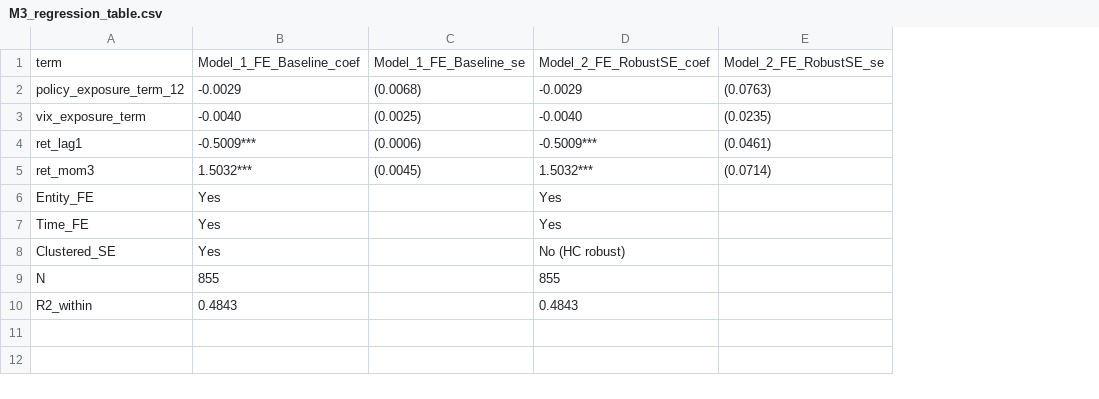
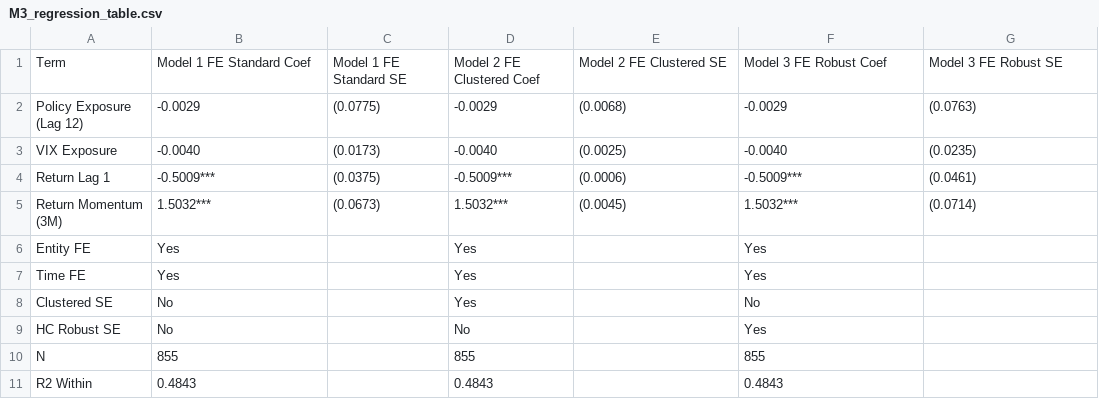
Before and after one commit to Dr-Seagraves/qm2023-capstone-team, a CSV file: results/tables/M3_regression_table.csv, drawn as a sheet; removed rows and columns are numbered as before the commit, all else as after; the diff names each change by its address in the sheet, - before the commit and + after, or states it on an @@ line.

```diff
--- a/results/tables/M3_regression_table.csv
+++ b/results/tables/M3_regression_table.csv
-column A, rows 2-7: policy_exposure_term_12 | vix_exposure_term | ret_lag1 | ret_mom3 | Entity_FE | Time_FE; rows 9-10: N | R2_within
+column A, rows 2-7: Policy Exposure (Lag 12) | VIX Exposure | Return Lag 1 | Return Momentum (3M) | Entity FE | Time FE; rows 10-11: N | R2 Within
+column C, rows 2-5: (0.0775) | (0.0173) | (0.0375) | (0.0673)
+column D, rows 2-7: -0.0029 | -0.0040 | -0.5009*** | 1.5032*** | Yes | Yes; rows 10-11: 855 | 0.4843
-row 1: term | Model_1_FE_Baseline_coef | Model_1_FE_Baseline_se | Model_2_FE_RobustSE_coef | Model_2_FE_RobustSE_se
+row 1: Term | Model 1 FE Standard Coef | Model 1 FE Standard SE | Model 2 FE Clustered Coef | Model 2 FE Clustered SE | Model 3 FE Robust Coef | Model 3 FE Robust SE
-row 8: Clustered_SE | Yes |  | No (HC robust)
+row 8: Clustered SE | No |  | Yes |  | No
+row 9: HC Robust SE | No |  | No |  | Yes
```
Also changed, not shown: results/tables/M3_modelA_regression_table.csv, results/tables/M3_modelA_robustness_checks.csv, 11 other files.
